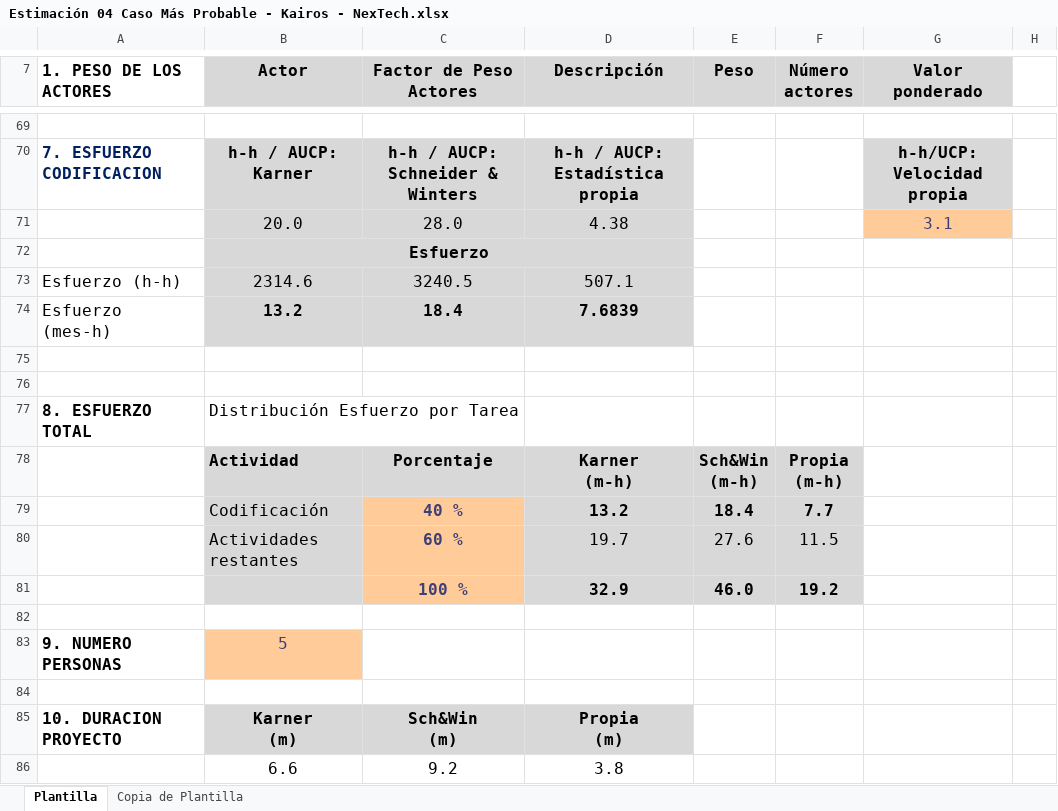
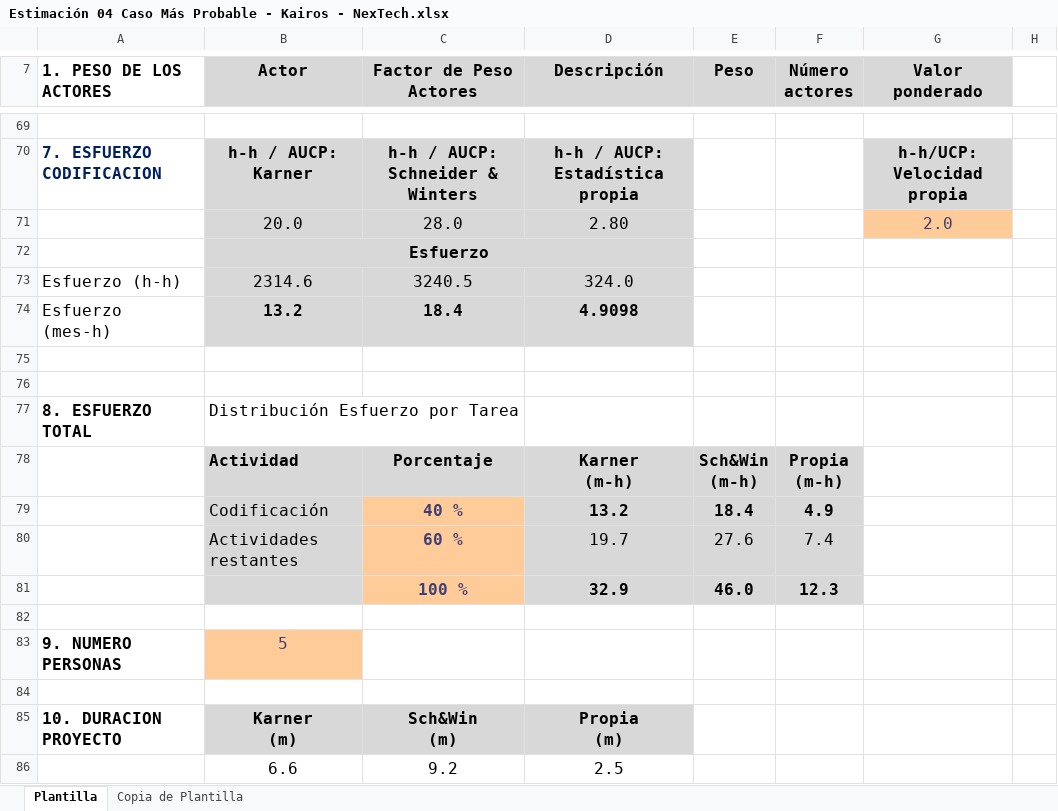
Before and after one commit to uarg-unpa/Kairos, an Excel workbook: Etapa Construcción - Iteración 1/Estimación 04 Caso Más Probable - Kairos - NexTech.xlsx, sheet Plantilla, drawn as a sheet; only a part is shown, gaps mark what is left out; values as stored, in another font and other column widths than the file's, no borders; charts and pictures not drawn; the diff names each change by its address in the sheet, - before the commit and + after, or states it on an @@ line.

```diff
--- a/Etapa Construcción - Iteración 1/Estimación 04 Caso Más Probable - Kairos - NexTech.xlsx (sheet Plantilla)
+++ b/Etapa Construcción - Iteración 1/Estimación 04 Caso Más Probable - Kairos - NexTech.xlsx (sheet Plantilla)
-D71 (Descripción): 4.38
+D71 (Descripción): 2.80
-G71 (Valor ponderado): 3.1
+G71 (Valor ponderado): 2.0
-D73 (Descripción): 507.1
+D73 (Descripción): 324.0
-D74 (Descripción): 7.6839
+D74 (Descripción): 4.9098
-F79 (Número actores): 7.7
+F79 (Número actores): 4.9
-F80 (Número actores): 11.5
+F80 (Número actores): 7.4
-F81 (Número actores): 19.2
+F81 (Número actores): 12.3
-D86 (Descripción): 3.8
+D86 (Descripción): 2.5
```
Also changed, not shown: Commmits.xlsx, Registro de tiempos por tarea - Kairos _ NexTech.xlsx, 2 other files.
